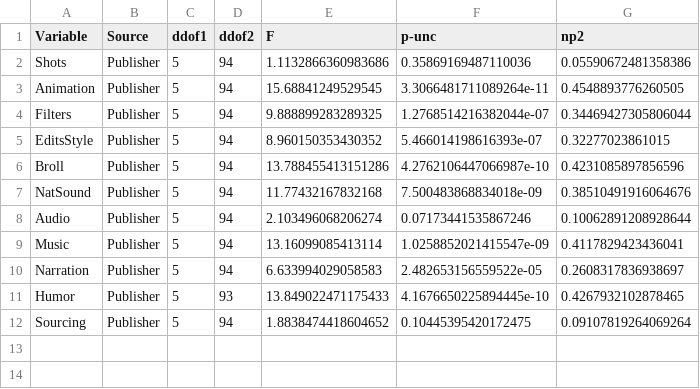
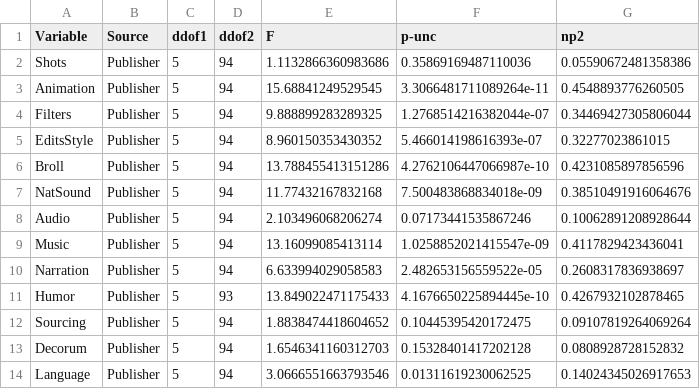
Before and after one commit to stephenwonchulsong/share, a CSV file: T_Thesis/Analysis/Publisher/merged_anova.csv, drawn as a sheet.

```diff
--- a/T_Thesis/Analysis/Publisher/merged_anova.csv
+++ b/T_Thesis/Analysis/Publisher/merged_anova.csv
@@ -12 +12,3 @@ Humor,Publisher,5,93,13.849022471175433,4.1676650225894445e-10,0.426793210287846
 Sourcing,Publisher,5,94,1.8838474418604652,0.10445395420172475,0.09107819264069264
+Decorum,Publisher,5,94,1.6546341160312703,0.15328401417202128,0.0808928728152832
+Language,Publisher,5,94,3.0666551663793546,0.01311619230062525,0.14024345026917653
```
Also changed, not shown: T_Thesis/Analysis/Publisher/merged_mean_std.csv, T_Thesis/Analysis/Publisher/merged_pairwise.csv, 2 other files.
